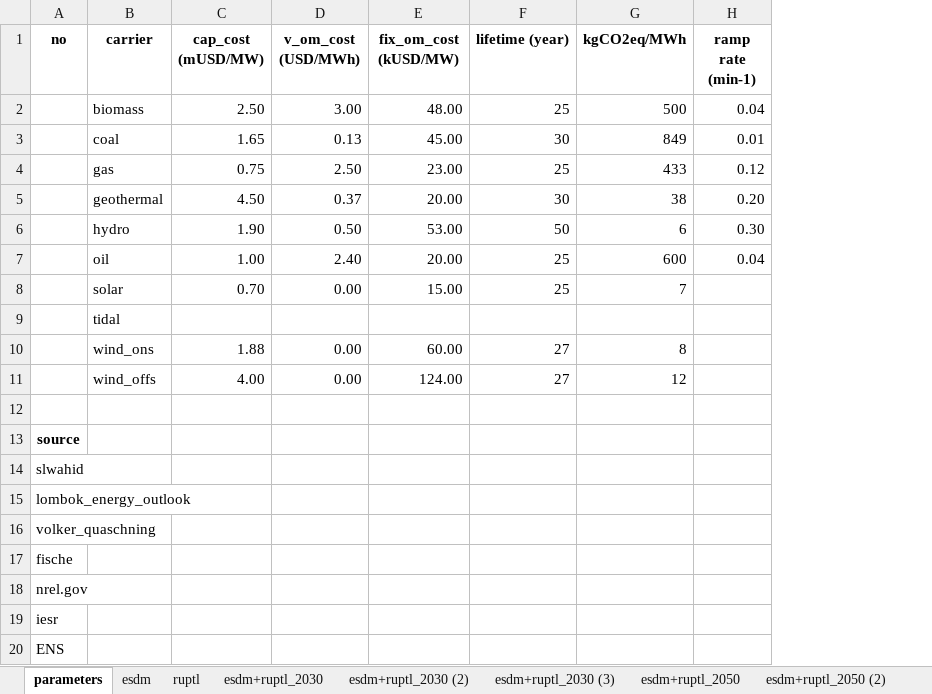
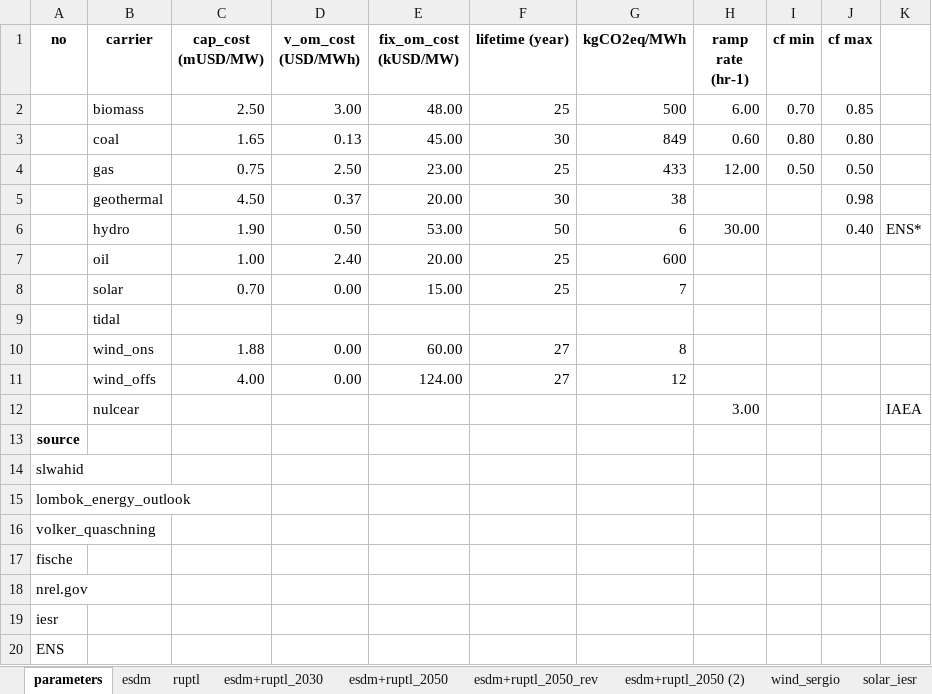
Before and after one commit to hilmandepe/calliope_kalimantan_grid, an Excel workbook: database/calliope_generators.xlsx, sheet parameters, drawn as a sheet; values as stored, in another font and other column widths than the file's, no borders; removed rows and columns are numbered as before the commit, all else as after; the diff names each change by its address in the sheet, - before the commit and + after, or states it on an @@ line.

```diff
--- a/database/calliope_generators.xlsx (sheet parameters)
+++ b/database/calliope_generators.xlsx (sheet parameters)
-sheet tab: esdm+ruptl_2030 (2)
-sheet tab: esdm+ruptl_2030 (3)
+sheet tab: esdm+ruptl_2050_rev
-column H (ramp rate (min-1)), rows 2-7: 0.04 | 0.01 | 0.12 | 0.20 | 0.30 | 0.04
+column H (ramp rate (hr-1)), rows 2-12: 6.00 | 0.60 | 12.00 |  | 30.00 |  |  |  |  |  | 3.00
+column I (cf min), rows 2-4: 0.70 | 0.80 | 0.50
+column J (cf max), rows 2-6: 0.85 | 0.80 | 0.50 | 0.98 | 0.40
+column K, rows 6-12: ENS* |  |  |  |  |  | IAEA
-row 12: (empty)
+row 12:  | nulcear |  |  |  |  |  | 3.00 |  |  | IAEA
```
Also changed, not shown: sheet esdm+ruptl_2050, sheet esdm+ruptl_2050 (2), sheet solar_iesr, other sheet tabs, hidden cells, charts or pictures, 10 other files.
